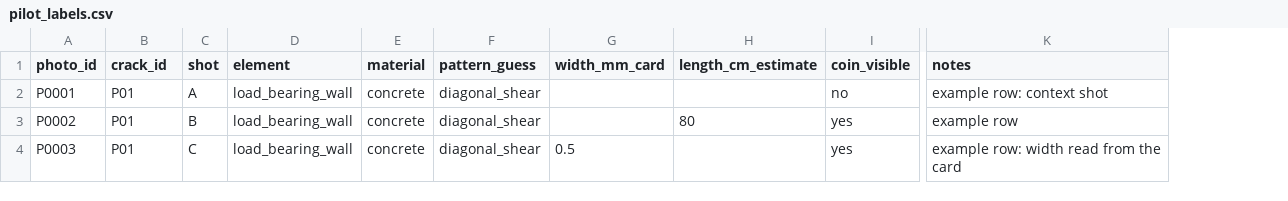
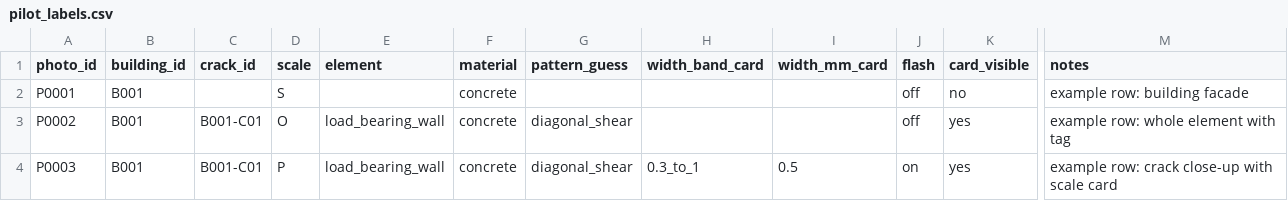
Before and after one commit to iaac-maai/operable_futures_research_studio_2026_Team_Jerome_Luis, a CSV file: docs/templates/pilot_labels.csv, drawn as a sheet; only a part is shown, gaps mark what is left out; removed rows and columns are numbered as before the commit, all else as after; the diff names each change by its address in the sheet, - before the commit and + after, or states it on an @@ line.

```diff
--- a/docs/templates/pilot_labels.csv
+++ b/docs/templates/pilot_labels.csv
+column B (building_id), rows 2-4: all B001
-column C (shot), rows 2-4: A | B | C
+column D (scale), rows 2-4: S | O | P
+column H (width_band_card), row 4: 0.3_to_1
-column H (length_cm_estimate), row 3: 80
+column J (flash), rows 2-4: off | off | on
-K1: coin_visible
+K1: card_visible
-C2 (crack_id): P01
+C2 (crack_id): (empty)
-E2 (element): load_bearing_wall
+E2 (element): (empty)
-G2 (pattern_guess): diagonal_shear
+G2 (pattern_guess): (empty)
-M2 (notes): example row: context shot
+M2 (notes): example row: building facade
-C3:C4 (crack_id): P01
+C3:C4 (crack_id): B001-C01
-M3 (notes): example row
+M3 (notes): example row: whole element with tag
-M4 (notes): example row: width read from the card
+M4 (notes): example row: crack close-up with scale card
```
Also changed, not shown: 30 other files.
